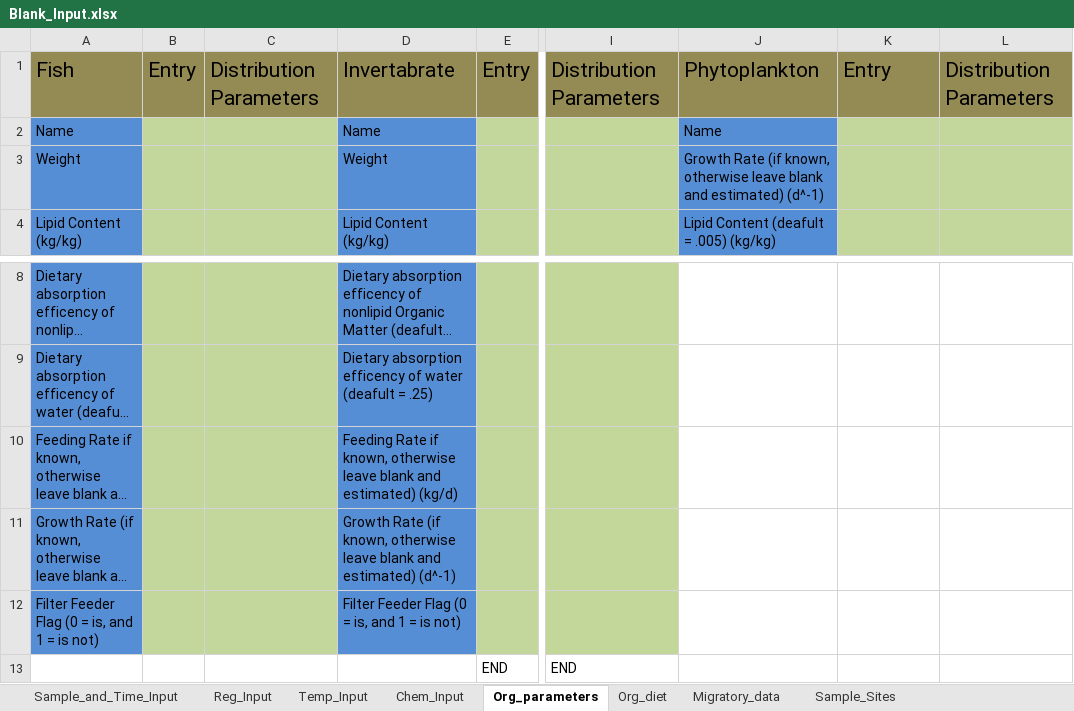
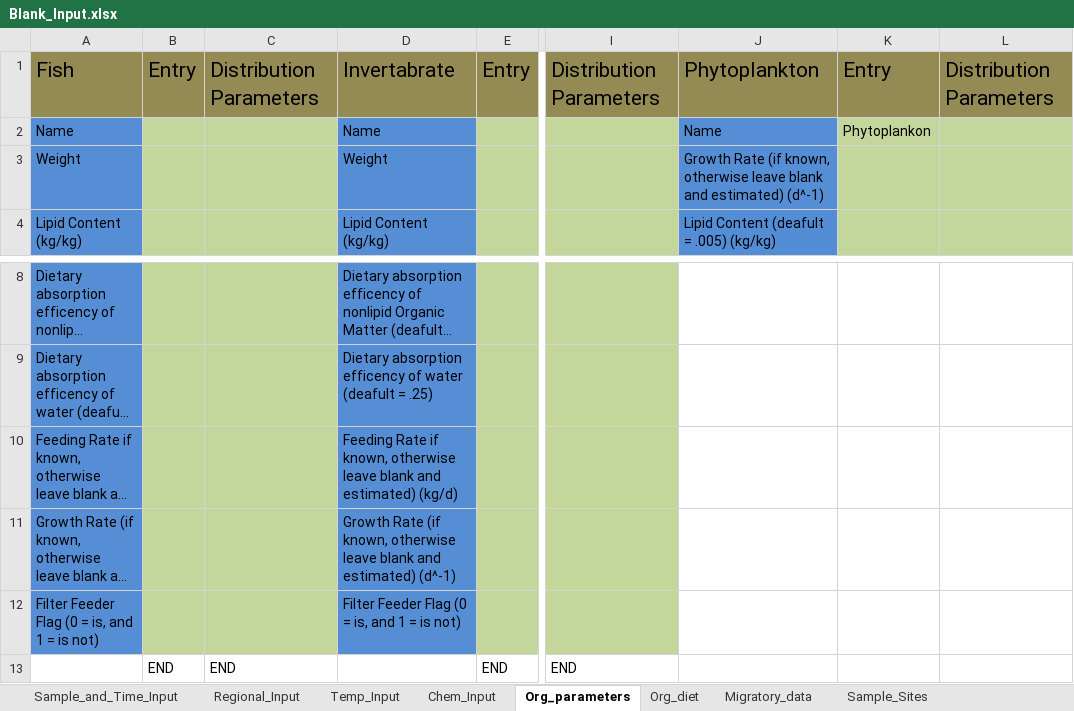
Before and after one commit to totorotoby/FishRand, an Excel workbook: sheets/input/Blank_Input.xlsx, sheet Org_parameters, drawn as a sheet; only a part is shown, gaps mark what is left out; long unchanged cells end in …; values as stored, in another font and other column widths than the file's, no borders; charts and pictures not drawn; the diff names each change by its address in the sheet, - before the commit and + after, or states it on an @@ line.

```diff
--- a/sheets/input/Blank_Input.xlsx (sheet Org_parameters)
+++ b/sheets/input/Blank_Input.xlsx (sheet Org_parameters)
-sheet tab: Reg_Input
+sheet tab: Regional_Input
-K2: (empty)
+K2: Phytoplankon
-B13: (empty)
+B13: END
-C13: (empty)
+C13: END
```
Also changed, not shown: sheet Temp_Input, sheet Migratory_data, sheet Regional_Input, sheet Chem_Input, sheet Org_diet, sheet Sample_Sites, 1 more sheet, charts or pictures, sheets/input/example.xlsx, 31 other files.
